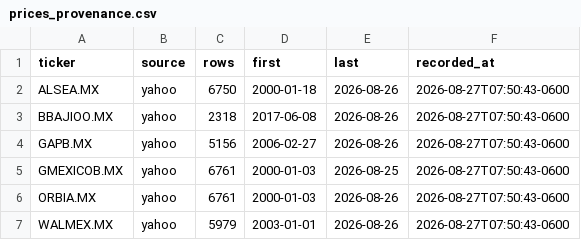
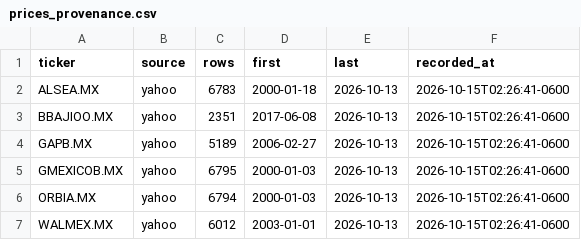
Before and after one commit to Urielledezma/GAPB-Risk-Analysis, a CSV file: data/processed/prices_provenance.csv, drawn as a sheet.

Commit message:
data: refresh public snapshot through 2026-10
Extends every series from 2026-08-26 to 2026-10-13 (GAPB: 5,156 -> 5,189
rows). No row disappeared. GAPB adjusted prices moved only in the fourth
decimal, so the 2025-12-31 close (471.02) and every stage 03 parameter
estimated through 2025 are unchanged. Yahoo re-adjusted BBAJIO and GMEXICO
across their whole histories, which moves stage 05 inputs only.

```diff
--- a/data/processed/prices_provenance.csv
+++ b/data/processed/prices_provenance.csv
@@ -1,7 +1,7 @@
 "ticker","source","rows","first","last","recorded_at"
-"ALSEA.MX","yahoo",6750,"2000-01-18","2026-08-26","2026-08-27T07:50:43-0600"
-"BBAJIOO.MX","yahoo",2318,"2017-06-08","2026-08-26","2026-08-27T07:50:43-0600"
-"GAPB.MX","yahoo",5156,"2006-02-27","2026-08-26","2026-08-27T07:50:43-0600"
-"GMEXICOB.MX","yahoo",6761,"2000-01-03","2026-08-25","2026-08-27T07:50:43-0600"
-"ORBIA.MX","yahoo",6761,"2000-01-03","2026-08-26","2026-08-27T07:50:43-0600"
-"WALMEX.MX","yahoo",5979,"2003-01-01","2026-08-26","2026-08-27T07:50:43-0600"
+"ALSEA.MX","yahoo",6783,"2000-01-18","2026-10-13","2026-10-15T02:26:41-0600"
+"BBAJIOO.MX","yahoo",2351,"2017-06-08","2026-10-13","2026-10-15T02:26:41-0600"
+"GAPB.MX","yahoo",5189,"2006-02-27","2026-10-13","2026-10-15T02:26:41-0600"
+"GMEXICOB.MX","yahoo",6795,"2000-01-03","2026-10-13","2026-10-15T02:26:41-0600"
+"ORBIA.MX","yahoo",6794,"2000-01-03","2026-10-13","2026-10-15T02:26:41-0600"
+"WALMEX.MX","yahoo",6012,"2003-01-01","2026-10-13","2026-10-15T02:26:41-0600"
```
Also changed, not shown: 2 other files.
